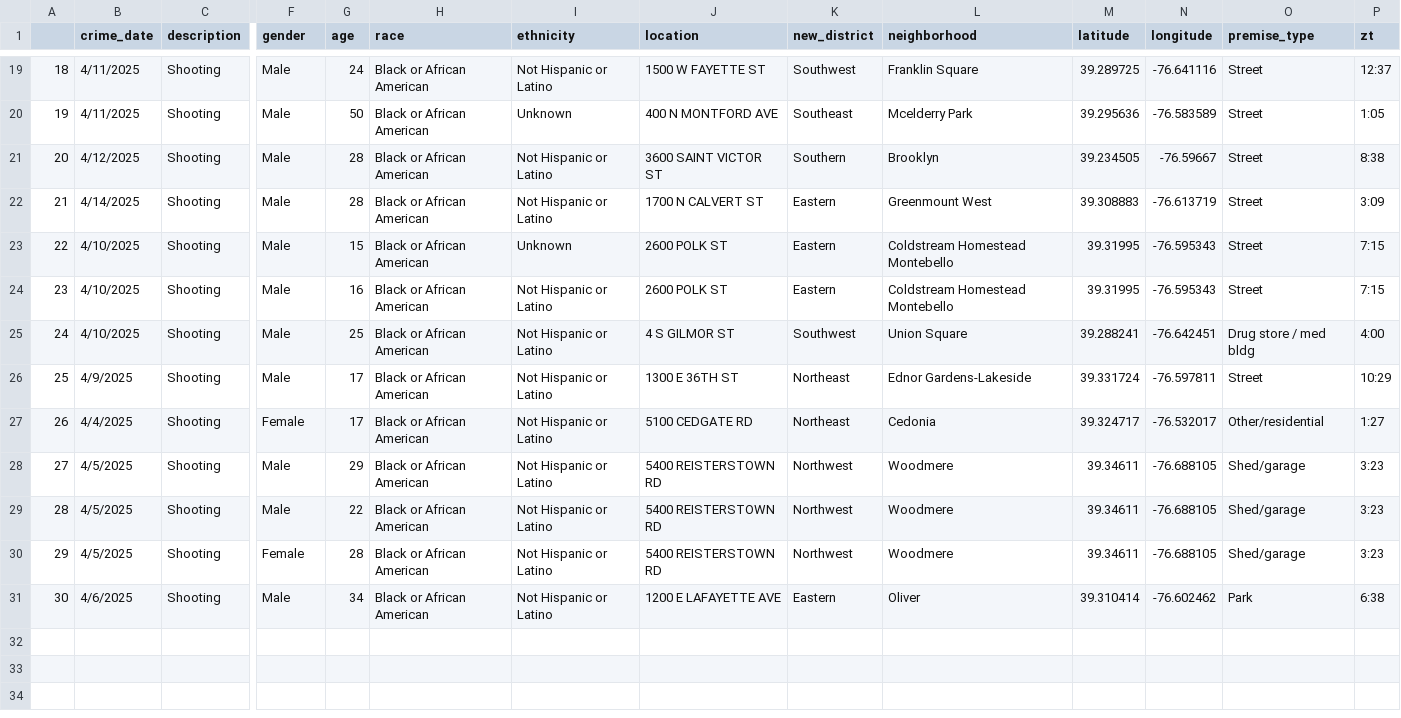
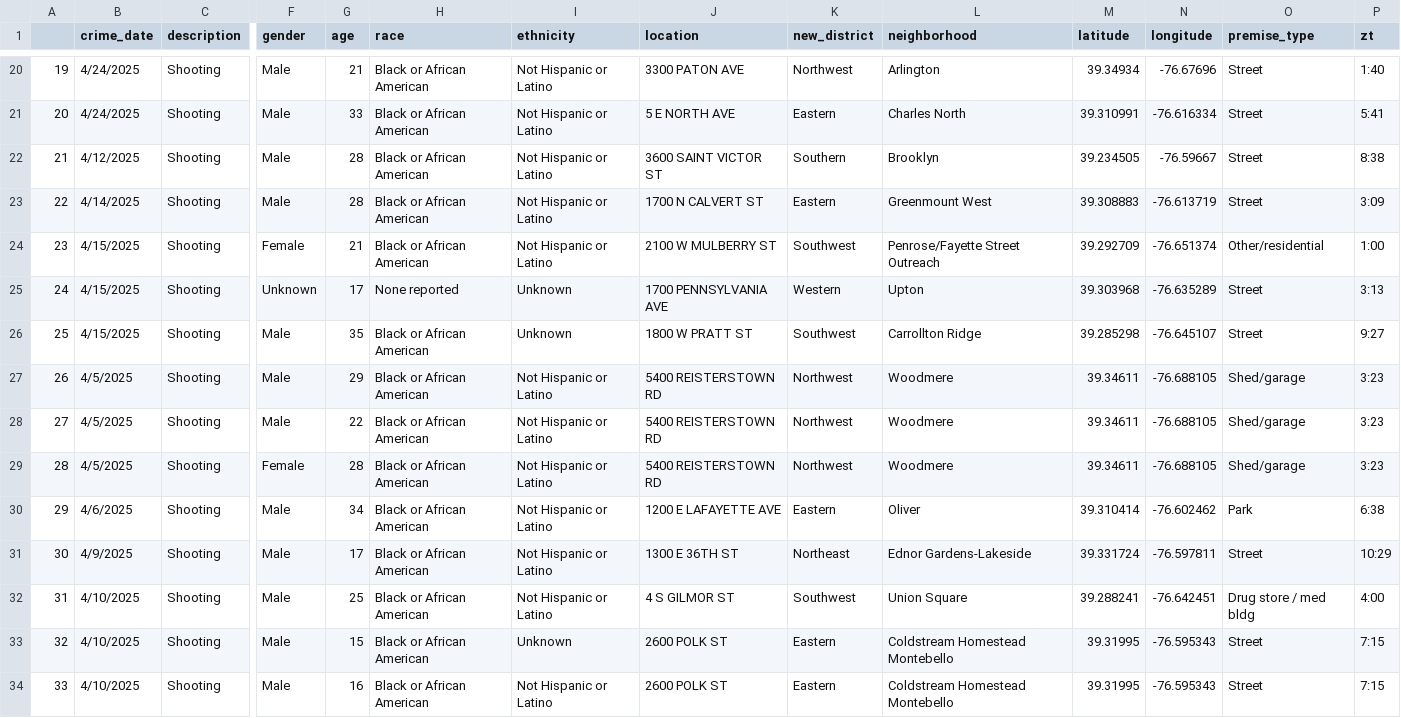
Before and after one commit to Baltimore-Sun/crime, a CSV file: Shooting.csv, drawn as a sheet; only a part is shown, gaps mark what is left out; removed rows and columns are numbered as before the commit, all else as after; rows hold the shown columns only; the diff covers the shown part only; the diff names each change by its address in the sheet, - before the commit and + after, or states it on an @@ line.

```diff
--- a/Shooting.csv
+++ b/Shooting.csv
@@ column A renumbered between rows 2 and 30 @@
-B20 (crime_date): 4/11/2025
+B20 (crime_date): 4/24/2025
-G20 (age): 24
+G20 (age): 21
-J20 (location): 1500 W FAYETTE ST
+J20 (location): 3300 PATON AVE
-K20 (new_district): Southwest
+K20 (new_district): Northwest
-L20 (neighborhood): Franklin Square
+L20 (neighborhood): Arlington
-M20 (latitude): 39.289725
+M20 (latitude): 39.34934
-N20 (longitude): -76.641116
+N20 (longitude): -76.67696
-P20 (zt): 12:37
+P20 (zt): 1:40
-row 20: 19 | 4/11/2025 | Shooting | Male | 50 | Black or African American | Unknown | 400 N MONTFORD AVE | Southeast | Mcelderry Park | 39.295636 | -76.583589 | Street | 1:05
+row 21: 20 | 4/24/2025 | Shooting | Male | 33 | Black or African American | Not Hispanic or Latino | 5 E NORTH AVE | Eastern | Charles North | 39.310991 | -76.616334 | Street | 5:41
-B24 (crime_date): 4/4/2025
+B24 (crime_date): 4/15/2025
-G24 (age): 17
+G24 (age): 21
-J24 (location): 5100 CEDGATE RD
+J24 (location): 2100 W MULBERRY ST
-K24 (new_district): Northeast
+K24 (new_district): Southwest
-L24 (neighborhood): Cedonia
+L24 (neighborhood): Penrose/Fayette Street Outreach
-M24 (latitude): 39.324717
+M24 (latitude): 39.292709
-N24 (longitude): -76.532017
+N24 (longitude): -76.651374
-P24 (zt): 1:27
+P24 (zt): 1:00
+row 25: 24 | 4/15/2025 | Shooting | Unknown | 17 | None reported | Unknown | 1700 PENNSYLVANIA AVE | Western | Upton | 39.303968 | -76.635289 | Street | 3:13
+row 26: 25 | 4/15/2025 | Shooting | Male | 35 | Black or African American | Unknown | 1800 W PRATT ST | Southwest | Carrollton Ridge | 39.285298 | -76.645107 | Street | 9:27
@@ row 26 moved to row 31: 30 @@
@@ row 25 moved to row 32: 31 @@
@@ row 23 moved to row 33: 32 @@
@@ row 24 moved to row 34: 33 @@
```
Also changed, not shown: 2 added rows, 1 removed row, 7 moved rows and 12 edited cells elsewhere in this file, Aggravated assault.csv, Arson.csv, 10 other files.
